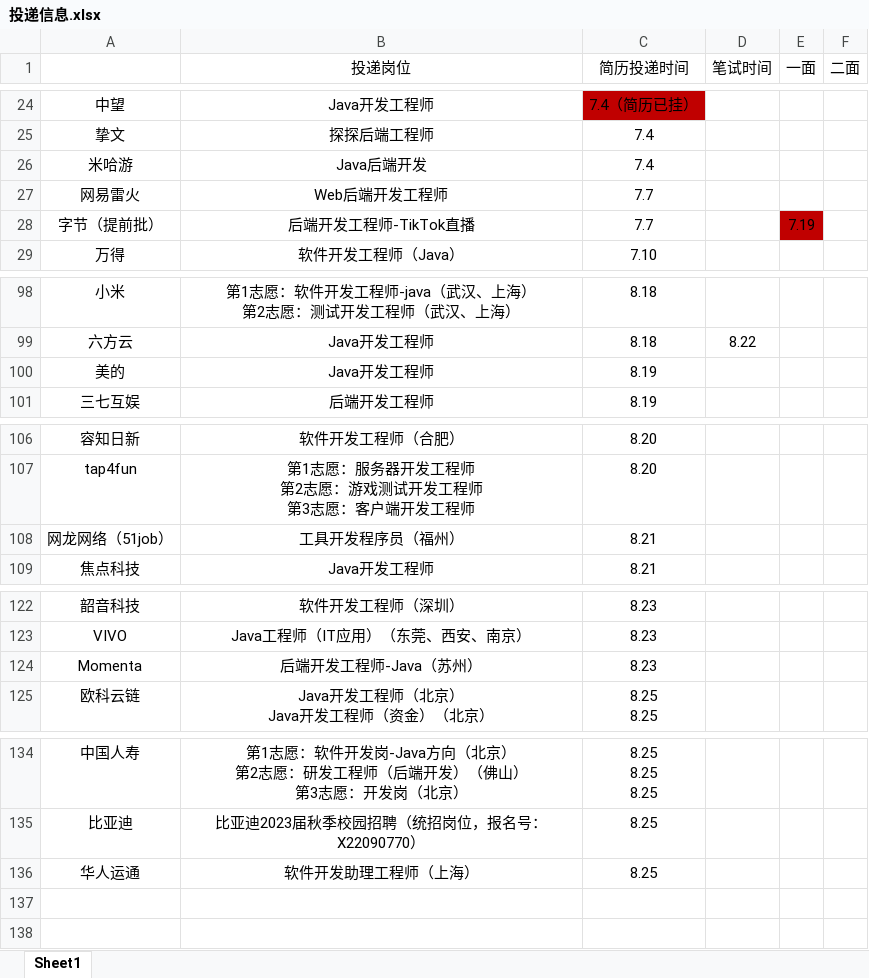
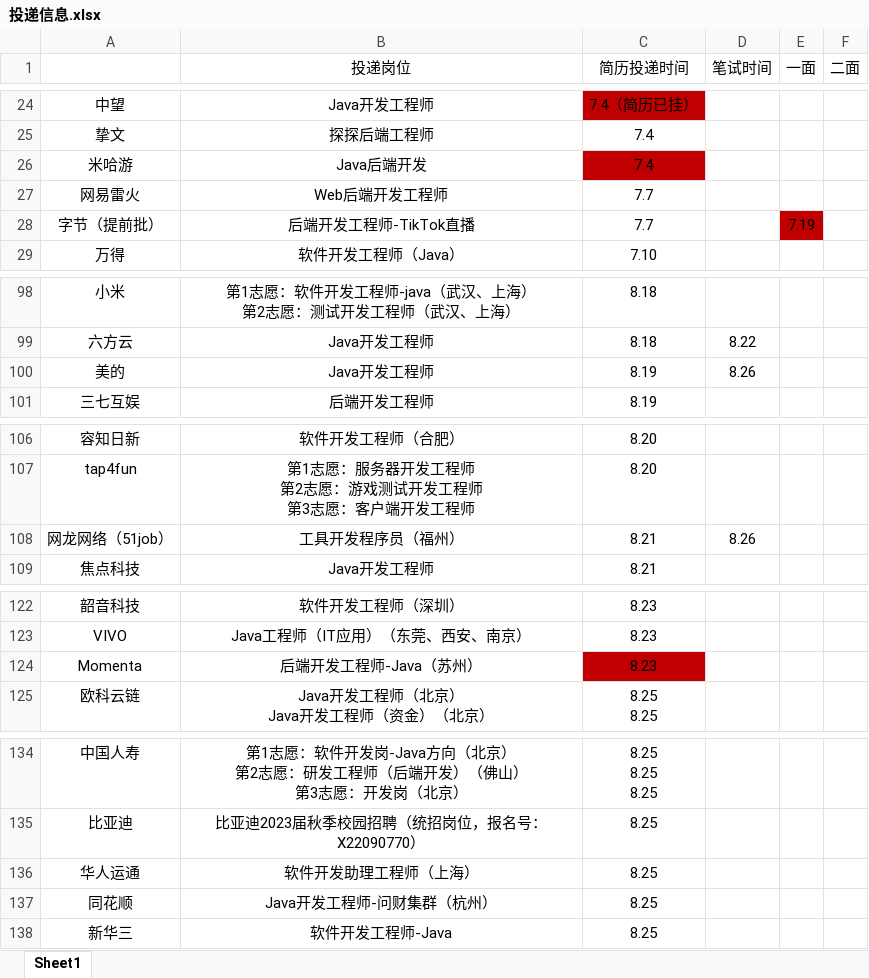
Before and after one commit to ParkHM17/Notes, an Excel workbook: 投递信息.xlsx, sheet Sheet1, drawn as a sheet; only a part is shown, gaps mark what is left out; values as stored, in another font and other column widths than the file's, no borders; the diff names each change by its address in the sheet, - before the commit and + after, or states it on an @@ line.

```diff
--- a/投递信息.xlsx (sheet Sheet1)
+++ b/投递信息.xlsx (sheet Sheet1)
-C26 fill: none
+C26 fill: #C00000
-D100 (笔试时间): (empty)
+D100 (笔试时间): 8.26
-D108 (笔试时间): (empty)
+D108 (笔试时间): 8.26
-C124 fill: none
+C124 fill: #C00000
+row 137: 同花顺 | Java开发工程师-问财集群（杭州） | 8.25
+row 138: 新华三 | 软件开发工程师-Java | 8.25
```
Also changed, not shown: 6 other files.
